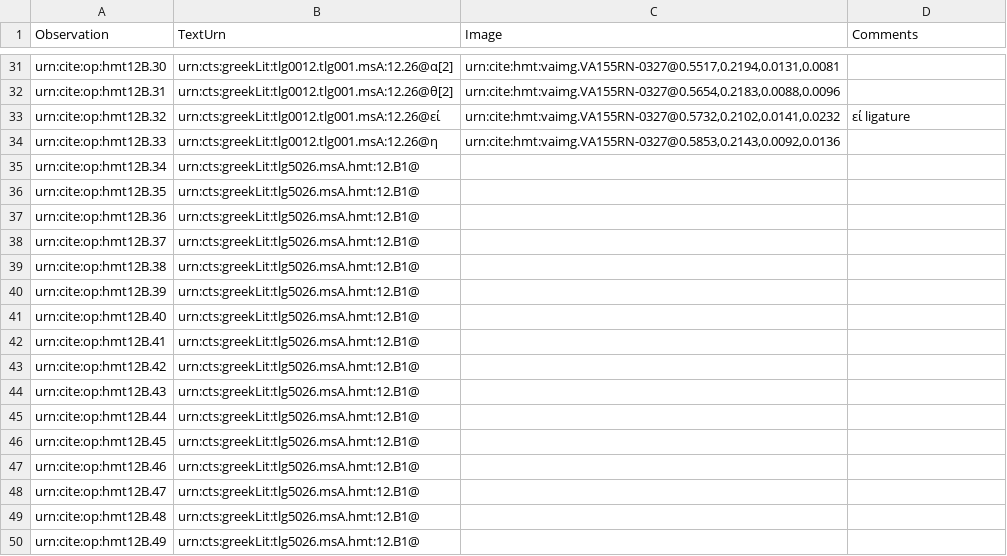
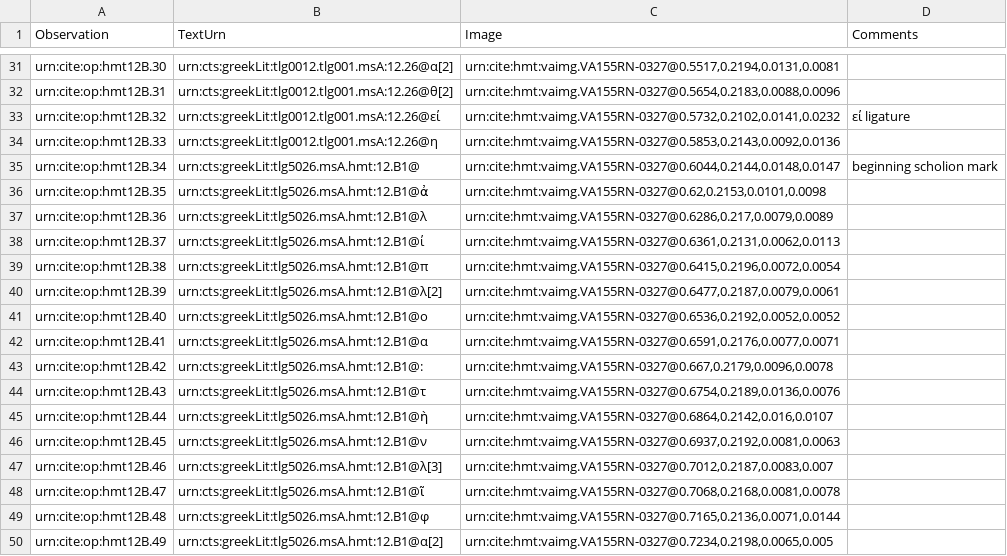
Before and after one commit to HMT-seminar-2014/hmt-12B, a CSV file: collections/paleography.csv, drawn as a sheet; only a part is shown, gaps mark what is left out; the diff covers the shown part only.

Commit message:
Update paleography.csv
Added first twenty lines of paleography for main scholion.

```diff
--- a/collections/paleography.csv
+++ b/collections/paleography.csv
@@ -34,17 +34,17 @@ urn:cite:op:hmt12B.32,"urn:cts:greekLit:tlg0012.tlg001.msA:12.26@εί","urn:cit
 urn:cite:op:hmt12B.33,"urn:cts:greekLit:tlg0012.tlg001.msA:12.26@η","urn:cite:hmt:vaimg.VA155RN-0327@0.5853,0.2143,0.0092,0.0136",
-urn:cite:op:hmt12B.34,"urn:cts:greekLit:tlg5026.msA.hmt:12.B1@","",
-urn:cite:op:hmt12B.35,"urn:cts:greekLit:tlg5026.msA.hmt:12.B1@","",
-urn:cite:op:hmt12B.36,"urn:cts:greekLit:tlg5026.msA.hmt:12.B1@","",
-urn:cite:op:hmt12B.37,"urn:cts:greekLit:tlg5026.msA.hmt:12.B1@","",
-urn:cite:op:hmt12B.38,"urn:cts:greekLit:tlg5026.msA.hmt:12.B1@","",
-urn:cite:op:hmt12B.39,"urn:cts:greekLit:tlg5026.msA.hmt:12.B1@","",
-urn:cite:op:hmt12B.40,"urn:cts:greekLit:tlg5026.msA.hmt:12.B1@","",
-urn:cite:op:hmt12B.41,"urn:cts:greekLit:tlg5026.msA.hmt:12.B1@","",
-urn:cite:op:hmt12B.42,"urn:cts:greekLit:tlg5026.msA.hmt:12.B1@","",
-urn:cite:op:hmt12B.43,"urn:cts:greekLit:tlg5026.msA.hmt:12.B1@","",
-urn:cite:op:hmt12B.44,"urn:cts:greekLit:tlg5026.msA.hmt:12.B1@","",
-urn:cite:op:hmt12B.45,"urn:cts:greekLit:tlg5026.msA.hmt:12.B1@","",
-urn:cite:op:hmt12B.46,"urn:cts:greekLit:tlg5026.msA.hmt:12.B1@","",
-urn:cite:op:hmt12B.47,"urn:cts:greekLit:tlg5026.msA.hmt:12.B1@","",
-urn:cite:op:hmt12B.48,"urn:cts:greekLit:tlg5026.msA.hmt:12.B1@","",
-urn:cite:op:hmt12B.49,"urn:cts:greekLit:tlg5026.msA.hmt:12.B1@","",
+urn:cite:op:hmt12B.34,"urn:cts:greekLit:tlg5026.msA.hmt:12.B1@","urn:cite:hmt:vaimg.VA155RN-0327@0.6044,0.2144,0.0148,0.0147",beginning scholion mark
+urn:cite:op:hmt12B.35,"urn:cts:greekLit:tlg5026.msA.hmt:12.B1@ἀ","urn:cite:hmt:vaimg.VA155RN-0327@0.62,0.2153,0.0101,0.0098",
+urn:cite:op:hmt12B.36,"urn:cts:greekLit:tlg5026.msA.hmt:12.B1@λ","urn:cite:hmt:vaimg.VA155RN-0327@0.6286,0.217,0.0079,0.0089",
+urn:cite:op:hmt12B.37,"urn:cts:greekLit:tlg5026.msA.hmt:12.B1@ί","urn:cite:hmt:vaimg.VA155RN-0327@0.6361,0.2131,0.0062,0.0113",
+urn:cite:op:hmt12B.38,"urn:cts:greekLit:tlg5026.msA.hmt:12.B1@π","urn:cite:hmt:vaimg.VA155RN-0327@0.6415,0.2196,0.0072,0.0054",
+urn:cite:op:hmt12B.39,"urn:cts:greekLit:tlg5026.msA.hmt:12.B1@λ[2]","urn:cite:hmt:vaimg.VA155RN-0327@0.6477,0.2187,0.0079,0.0061",
+urn:cite:op:hmt12B.40,"urn:cts:greekLit:tlg5026.msA.hmt:12.B1@ο","urn:cite:hmt:vaimg.VA155RN-0327@0.6536,0.2192,0.0052,0.0052",
+urn:cite:op:hmt12B.41,"urn:cts:greekLit:tlg5026.msA.hmt:12.B1@α","urn:cite:hmt:vaimg.VA155RN-0327@0.6591,0.2176,0.0077,0.0071",
+urn:cite:op:hmt12B.42,"urn:cts:greekLit:tlg5026.msA.hmt:12.B1@:","urn:cite:hmt:vaimg.VA155RN-0327@0.667,0.2179,0.0096,0.0078",
+urn:cite:op:hmt12B.43,"urn:cts:greekLit:tlg5026.msA.hmt:12.B1@τ","urn:cite:hmt:vaimg.VA155RN-0327@0.6754,0.2189,0.0136,0.0076",
+urn:cite:op:hmt12B.44,"urn:cts:greekLit:tlg5026.msA.hmt:12.B1@ὴ","urn:cite:hmt:vaimg.VA155RN-0327@0.6864,0.2142,0.016,0.0107",
+urn:cite:op:hmt12B.45,"urn:cts:greekLit:tlg5026.msA.hmt:12.B1@ν","urn:cite:hmt:vaimg.VA155RN-0327@0.6937,0.2192,0.0081,0.0063",
+urn:cite:op:hmt12B.46,"urn:cts:greekLit:tlg5026.msA.hmt:12.B1@λ[3]","urn:cite:hmt:vaimg.VA155RN-0327@0.7012,0.2187,0.0083,0.007",
+urn:cite:op:hmt12B.47,"urn:cts:greekLit:tlg5026.msA.hmt:12.B1@ῖ","urn:cite:hmt:vaimg.VA155RN-0327@0.7068,0.2168,0.0081,0.0078",
+urn:cite:op:hmt12B.48,"urn:cts:greekLit:tlg5026.msA.hmt:12.B1@φ","urn:cite:hmt:vaimg.VA155RN-0327@0.7165,0.2136,0.0071,0.0144",
+urn:cite:op:hmt12B.49,"urn:cts:greekLit:tlg5026.msA.hmt:12.B1@α[2]","urn:cite:hmt:vaimg.VA155RN-0327@0.7234,0.2198,0.0065,0.005",
```
Also changed, not shown: 11 edited cells elsewhere in this file.
